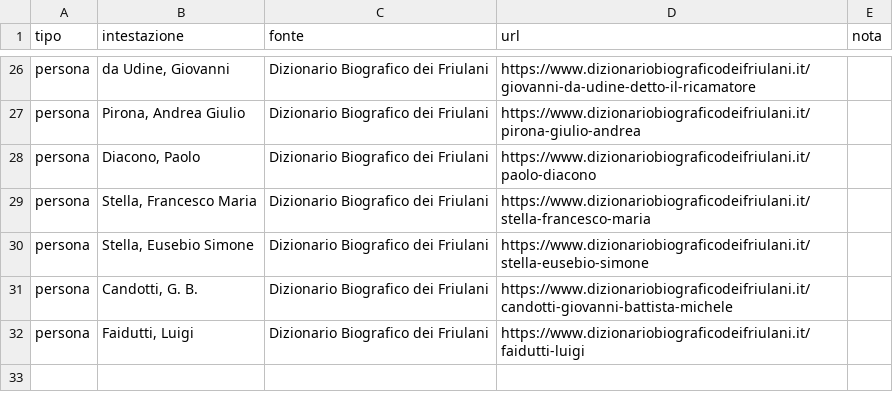
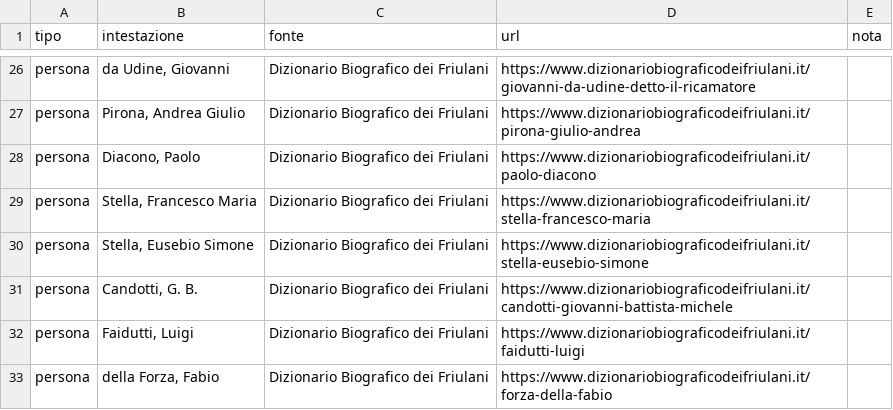
Before and after one commit to flowergreg/Inventario-Fondo-Principale, a TSV file: dati/liste/fonti_curatore.tsv, drawn as a sheet; only a part is shown, gaps mark what is left out; the diff names each change by its address in the sheet, - before the commit and + after, or states it on an @@ line.

```diff
--- a/dati/liste/fonti_curatore.tsv
+++ b/dati/liste/fonti_curatore.tsv
+row 33: persona | della Forza, Fabio | Dizionario Biografico dei Friulani | https://www.dizionariobiograficodeifriulani.it/forza-della-fabio
```
Also changed, not shown: dati/liste/unioni_curatore.tsv, 8 other files.
